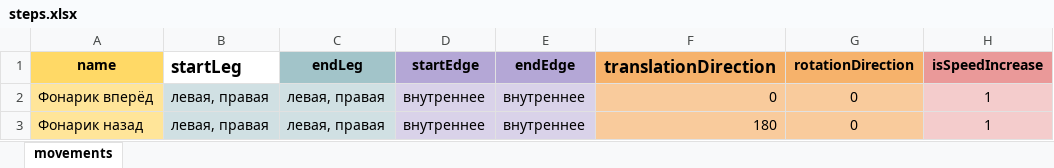
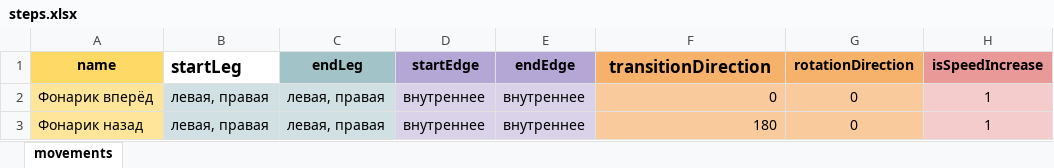
Before and after one commit to StepSequenceGenerator/generator-ts, an Excel workbook: public/steps.xlsx, sheet movements, drawn as a sheet; only a part is shown; values as stored, in another font and other column widths than the file's, no borders; charts and pictures not drawn; the diff names each change by its address in the sheet, - before the commit and + after, or states it on an @@ line.

```diff
--- a/public/steps.xlsx (sheet movements)
+++ b/public/steps.xlsx (sheet movements)
-F1: translationDirection
+F1: transitionDirection
```
Also changed, not shown: charts or pictures, 4 other files.
